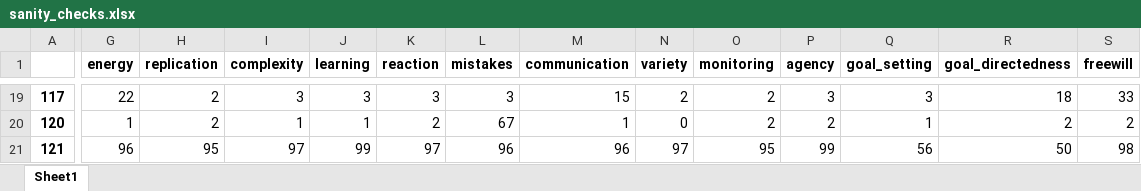
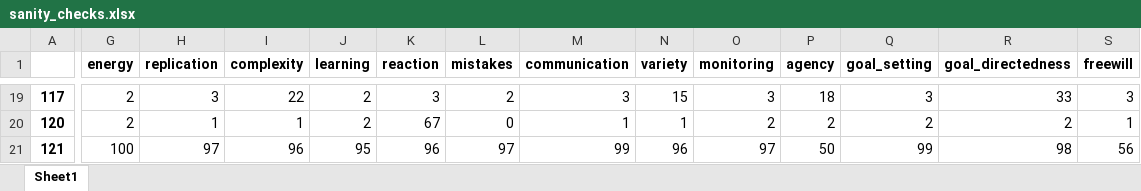
Before and after one commit to vbtCogSci/features_of_agency, an Excel workbook: data/datasets/properties_1/datasets_excel/sanity_checks.xlsx, sheet Sheet1, drawn as a sheet; only a part is shown, gaps mark what is left out; values as stored, in another font and other column widths than the file's, no borders; the diff covers the shown part only; the diff names each change by its address in the sheet, - before the commit and + after, or states it on an @@ line.

```diff
--- a/data/datasets/properties_1/datasets_excel/sanity_checks.xlsx (sheet Sheet1)
+++ b/data/datasets/properties_1/datasets_excel/sanity_checks.xlsx (sheet Sheet1)
-G19 (energy): 22
+G19 (energy): 2
-H19 (replication): 2
+H19 (replication): 3
-I19 (complexity): 3
+I19 (complexity): 22
-J19 (learning): 3
+J19 (learning): 2
-L19 (mistakes): 3
+L19 (mistakes): 2
-M19 (communication): 15
+M19 (communication): 3
-N19 (variety): 2
+N19 (variety): 15
-O19 (monitoring): 2
+O19 (monitoring): 3
-P19 (agency): 3
+P19 (agency): 18
-R19 (goal_directedness): 18
+R19 (goal_directedness): 33
-S19 (freewill): 33
+S19 (freewill): 3
-G20 (energy): 1
+G20 (energy): 2
-H20 (replication): 2
+H20 (replication): 1
-J20 (learning): 1
+J20 (learning): 2
-K20 (reaction): 2
+K20 (reaction): 67
-L20 (mistakes): 67
+L20 (mistakes): 0
-N20 (variety): 0
+N20 (variety): 1
-Q20 (goal_setting): 1
+Q20 (goal_setting): 2
-S20 (freewill): 2
+S20 (freewill): 1
-G21 (energy): 96
+G21 (energy): 100
-H21 (replication): 95
+H21 (replication): 97
-I21 (complexity): 97
+I21 (complexity): 96
-J21 (learning): 99
+J21 (learning): 95
-K21 (reaction): 97
+K21 (reaction): 96
-L21 (mistakes): 96
+L21 (mistakes): 97
-M21 (communication): 96
+M21 (communication): 99
-N21 (variety): 97
+N21 (variety): 96
-O21 (monitoring): 95
+O21 (monitoring): 97
-P21 (agency): 99
+P21 (agency): 50
-Q21 (goal_setting): 56
+Q21 (goal_setting): 99
-R21 (goal_directedness): 50
+R21 (goal_directedness): 98
-S21 (freewill): 98
+S21 (freewill): 56
```
Also changed, not shown: 336 edited cells elsewhere in this sheet, data/datasets/properties_1/datasets_excel/demographics.xlsx, data/datasets/properties_1/datasets_excel/task_data.xlsx, 6 other files.
